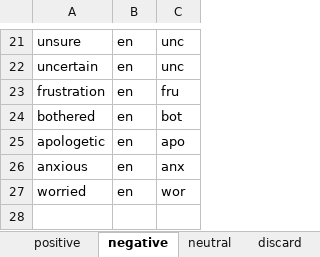
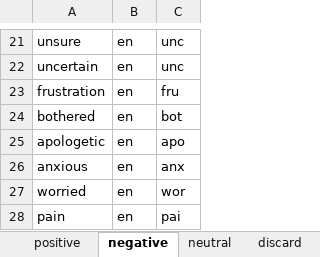
Before and after one commit to michen00/multilingual_speech_valence_classification_datasets, an Excel workbook: datasets/dataset_details.xlsx, sheet negative, drawn as a sheet; only a part is shown, gaps mark what is left out; values as stored, in another font and other column widths than the file's, no borders; the diff names each change by its address in the sheet, - before the commit and + after, or states it on an @@ line.

```diff
--- a/datasets/dataset_details.xlsx (sheet negative)
+++ b/datasets/dataset_details.xlsx (sheet negative)
+row 28: pain | en | pai
```
Also changed, not shown: sheet samples_retained, sheet positive, sheet multi-valenced, sheet neutral, formulas that keep their value, 4 other files.
